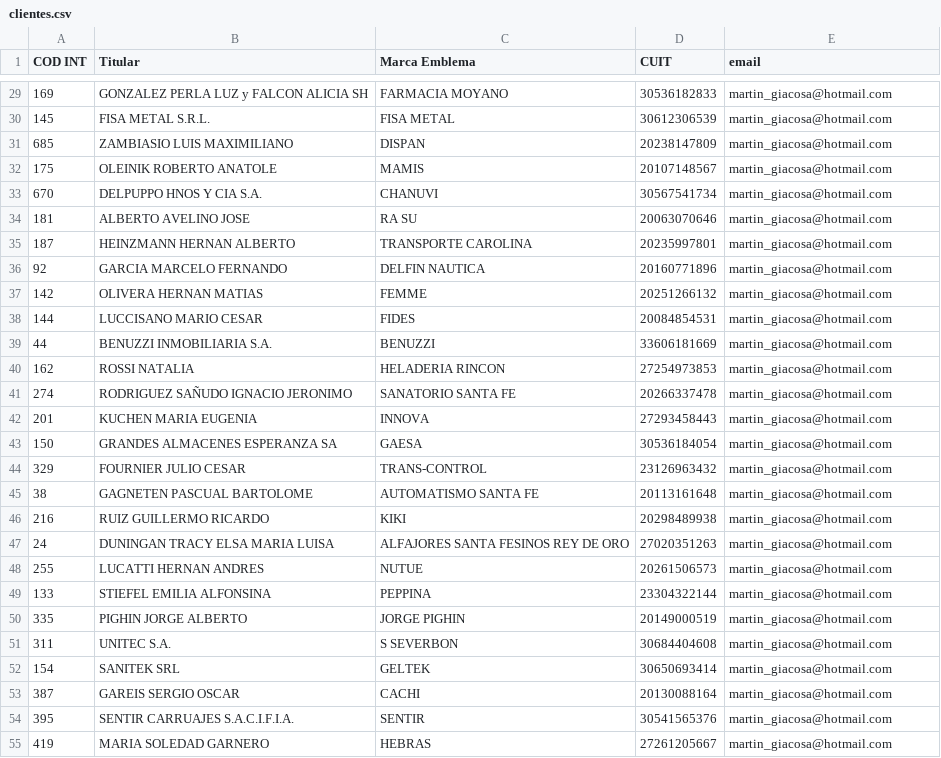
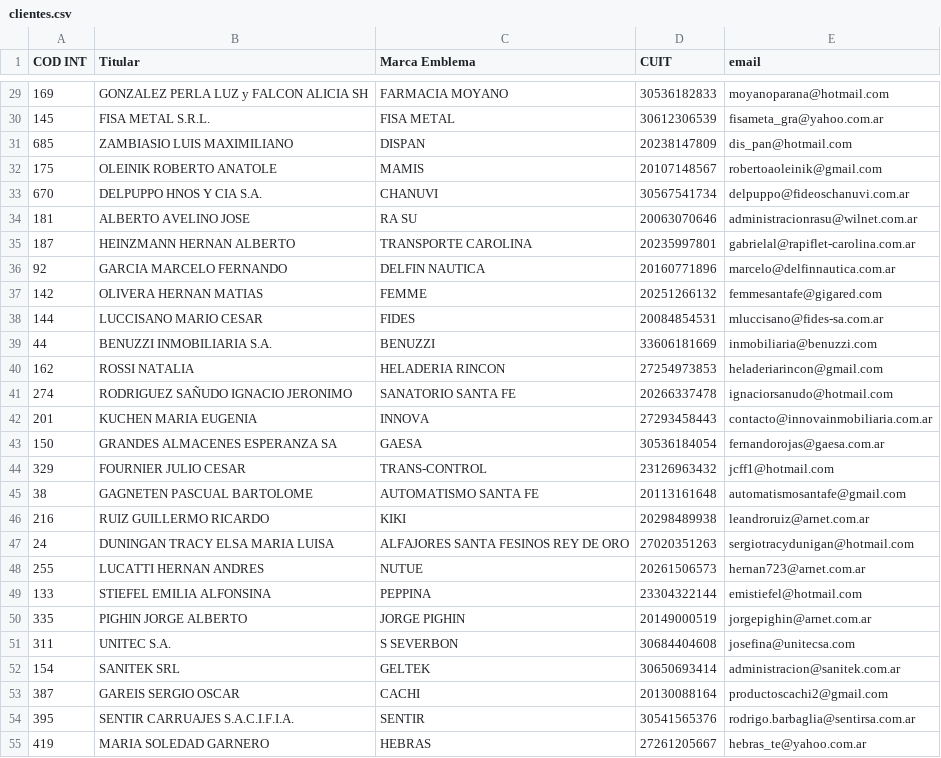
Before and after one commit to GiacosaM/Automation_marcas, a CSV file: Documentos/clientes.csv, drawn as a sheet; only a part is shown, gaps mark what is left out; the diff covers the shown part only.

```diff
--- a/Documentos/clientes.csv
+++ b/Documentos/clientes.csv
@@ -29,27 +29,27 @@ COD INT,Titular,Marca Emblema,CUIT,email
-169,GONZALEZ PERLA LUZ y FALCON ALICIA SH,FARMACIA MOYANO,30536182833,martin_giacosa@hotmail.com
-145,FISA METAL S.R.L.,FISA METAL,30612306539,martin_giacosa@hotmail.com
-685,ZAMBIASIO LUIS MAXIMILIANO,DISPAN ,20238147809,martin_giacosa@hotmail.com
-175,OLEINIK ROBERTO ANATOLE,MAMIS,20107148567,martin_giacosa@hotmail.com
-670,DELPUPPO HNOS Y CIA S.A.,CHANUVI,30567541734,martin_giacosa@hotmail.com
-181,ALBERTO AVELINO JOSE,RA SU ,20063070646,martin_giacosa@hotmail.com
-187,HEINZMANN HERNAN ALBERTO,TRANSPORTE CAROLINA,20235997801,martin_giacosa@hotmail.com
-92,GARCIA MARCELO FERNANDO,DELFIN NAUTICA,20160771896,martin_giacosa@hotmail.com
-142,OLIVERA HERNAN MATIAS,FEMME,20251266132,martin_giacosa@hotmail.com
-144,LUCCISANO MARIO CESAR,FIDES,20084854531,martin_giacosa@hotmail.com
-44,BENUZZI INMOBILIARIA S.A.,BENUZZI,33606181669,martin_giacosa@hotmail.com
-162,ROSSI NATALIA,HELADERIA RINCON,27254973853,martin_giacosa@hotmail.com
-274,RODRIGUEZ SAÑUDO IGNACIO JERONIMO,SANATORIO SANTA FE,20266337478,martin_giacosa@hotmail.com
-201,KUCHEN MARIA EUGENIA,INNOVA,27293458443,martin_giacosa@hotmail.com
-150,GRANDES ALMACENES ESPERANZA SA,GAESA,30536184054,martin_giacosa@hotmail.com
-329,FOURNIER JULIO CESAR, TRANS-CONTROL,23126963432,martin_giacosa@hotmail.com
-38,GAGNETEN PASCUAL BARTOLOME,AUTOMATISMO SANTA FE,20113161648,martin_giacosa@hotmail.com
-216,RUIZ GUILLERMO RICARDO,KIKI,20298489938,martin_giacosa@hotmail.com
-24,DUNINGAN TRACY ELSA MARIA LUISA,ALFAJORES SANTA FESINOS REY DE ORO,27020351263,martin_giacosa@hotmail.com
-255,LUCATTI HERNAN ANDRES,NUTUE,20261506573,martin_giacosa@hotmail.com
-133,STIEFEL EMILIA ALFONSINA,PEPPINA,23304322144,martin_giacosa@hotmail.com
-335,PIGHIN JORGE ALBERTO,JORGE PIGHIN,20149000519,martin_giacosa@hotmail.com
-311,UNITEC S.A.,S SEVERBON,30684404608,martin_giacosa@hotmail.com
-154,SANITEK SRL,GELTEK,30650693414,martin_giacosa@hotmail.com
-387,GAREIS SERGIO OSCAR,CACHI,20130088164,martin_giacosa@hotmail.com
-395,SENTIR CARRUAJES S.A.C.I.F.I.A.,SENTIR,30541565376,martin_giacosa@hotmail.com
-419,MARIA SOLEDAD GARNERO,HEBRAS,27261205667,martin_giacosa@hotmail.com
+169,GONZALEZ PERLA LUZ y FALCON ALICIA SH,FARMACIA MOYANO,30536182833,moyanoparana@hotmail.com
+145,FISA METAL S.R.L.,FISA METAL,30612306539,fisameta_gra@yahoo.com.ar
+685,ZAMBIASIO LUIS MAXIMILIANO,DISPAN ,20238147809,dis_pan@hotmail.com
+175,OLEINIK ROBERTO ANATOLE,MAMIS,20107148567,robertoaoleinik@gmail.com
+670,DELPUPPO HNOS Y CIA S.A.,CHANUVI,30567541734,delpuppo@fideoschanuvi.com.ar
+181,ALBERTO AVELINO JOSE,RA SU ,20063070646,administracionrasu@wilnet.com.ar
+187,HEINZMANN HERNAN ALBERTO,TRANSPORTE CAROLINA,20235997801,gabrielal@rapiflet-carolina.com.ar
+92,GARCIA MARCELO FERNANDO,DELFIN NAUTICA,20160771896,marcelo@delfinnautica.com.ar
+142,OLIVERA HERNAN MATIAS,FEMME,20251266132,femmesantafe@gigared.com
+144,LUCCISANO MARIO CESAR,FIDES,20084854531,mluccisano@fides-sa.com.ar
+44,BENUZZI INMOBILIARIA S.A.,BENUZZI,33606181669,inmobiliaria@benuzzi.com
+162,ROSSI NATALIA,HELADERIA RINCON,27254973853,heladeriarincon@gmail.com
+274,RODRIGUEZ SAÑUDO IGNACIO JERONIMO,SANATORIO SANTA FE,20266337478,ignaciorsanudo@hotmail.com
+201,KUCHEN MARIA EUGENIA,INNOVA,27293458443,contacto@innovainmobiliaria.com.ar
+150,GRANDES ALMACENES ESPERANZA SA,GAESA,30536184054,fernandorojas@gaesa.com.ar
+329,FOURNIER JULIO CESAR, TRANS-CONTROL,23126963432,jcff1@hotmail.com
+38,GAGNETEN PASCUAL BARTOLOME,AUTOMATISMO SANTA FE,20113161648,automatismosantafe@gmail.com
+216,RUIZ GUILLERMO RICARDO,KIKI,20298489938,leandroruiz@arnet.com.ar
+24,DUNINGAN TRACY ELSA MARIA LUISA,ALFAJORES SANTA FESINOS REY DE ORO,27020351263,sergiotracydunigan@hotmail.com
+255,LUCATTI HERNAN ANDRES,NUTUE,20261506573,hernan723@arnet.com.ar
+133,STIEFEL EMILIA ALFONSINA,PEPPINA,23304322144,emistiefel@hotmail.com
+335,PIGHIN JORGE ALBERTO,JORGE PIGHIN,20149000519,jorgepighin@arnet.com.ar
+311,UNITEC S.A.,S SEVERBON,30684404608,josefina@unitecsa.com
+154,SANITEK SRL,GELTEK,30650693414,administracion@sanitek.com.ar
+387,GAREIS SERGIO OSCAR,CACHI,20130088164,productoscachi2@gmail.com
+395,SENTIR CARRUAJES S.A.C.I.F.I.A.,SENTIR,30541565376,rodrigo.barbaglia@sentirsa.com.ar
+419,MARIA SOLEDAD GARNERO,HEBRAS,27261205667,hebras_te@yahoo.com.ar
```
Also changed, not shown: 95 edited cells elsewhere in this file, 12 other files.
